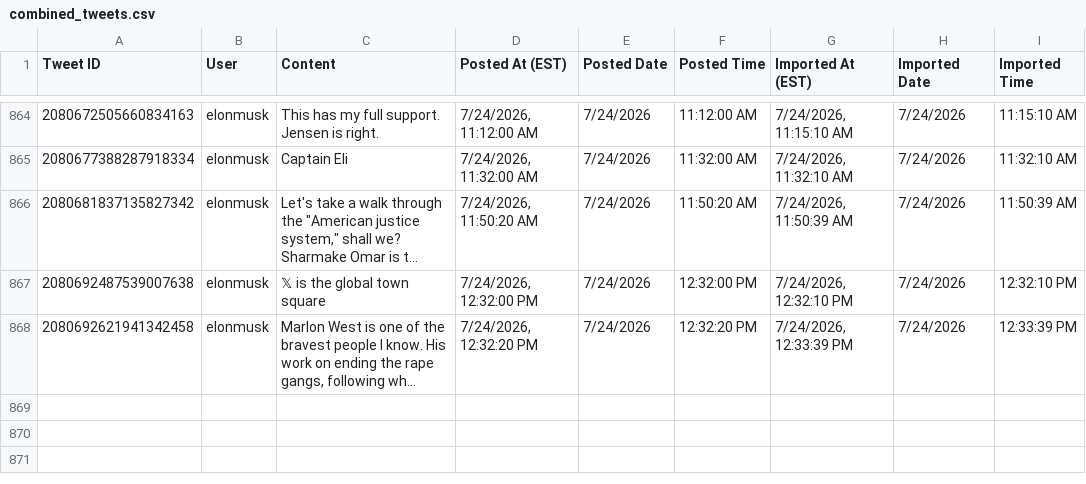
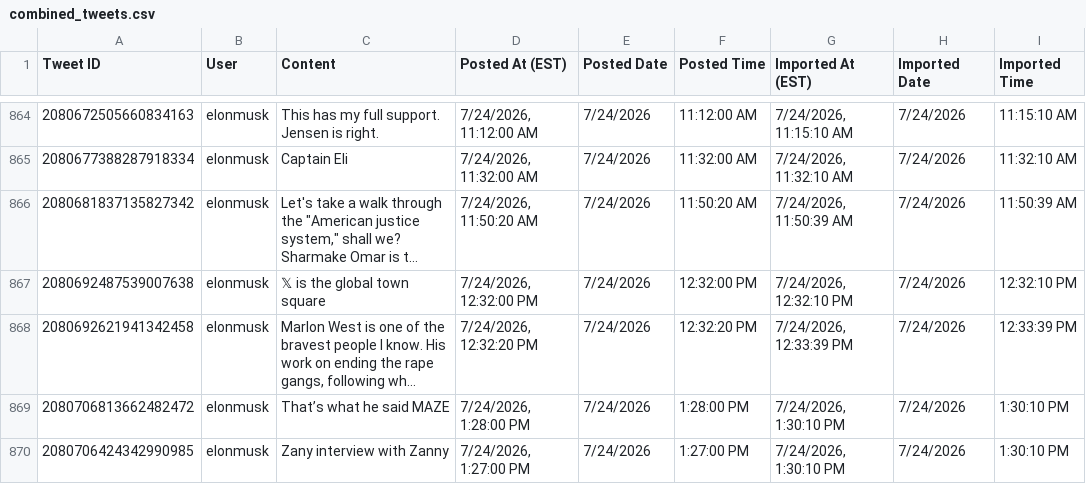
Before and after one commit to chubakalai/elp, a CSV file: data/combined_tweets.csv, drawn as a sheet; only a part is shown, gaps mark what is left out; long unchanged cells end in …; the diff names each change by its address in the sheet, - before the commit and + after, or states it on an @@ line.

Commit message:
elc8 (nitter.kareem.one): +2 post(s)

```diff
--- a/data/combined_tweets.csv
+++ b/data/combined_tweets.csv
+row 869: 2080706813662482472 | elonmusk | That’s what he said MAZE | 7/24/2026, 1:28:00 PM | 7/24/2026 | 1:28:00 PM | 7/24/2026, 1:30:10 PM | 7/24/2026 | 1:30:10 PM
+row 870: 2080706424342990985 | elonmusk | Zany interview with Zanny | 7/24/2026, 1:27:00 PM | 7/24/2026 | 1:27:00 PM | 7/24/2026, 1:30:10 PM | 7/24/2026 | 1:30:10 PM
```
